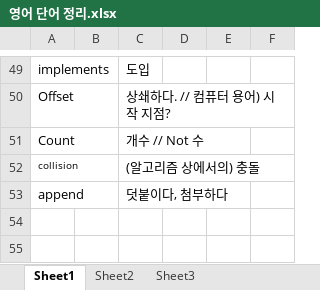
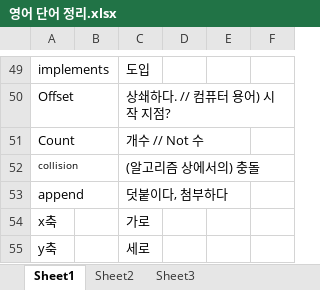
Before and after one commit to hadoyun/MD_files, an Excel workbook: 영어 단어 정리.xlsx, sheet Sheet1, drawn as a sheet; only a part is shown, gaps mark what is left out; values as stored, in another font and other column widths than the file's, no borders; the diff names each change by its address in the sheet, - before the commit and + after, or states it on an @@ line.

```diff
--- a/영어 단어 정리.xlsx (sheet Sheet1)
+++ b/영어 단어 정리.xlsx (sheet Sheet1)
+row 54: x축 |  | 가로
+row 55: y축 |  | 세로
```
Also changed, not shown: 1 other file.
